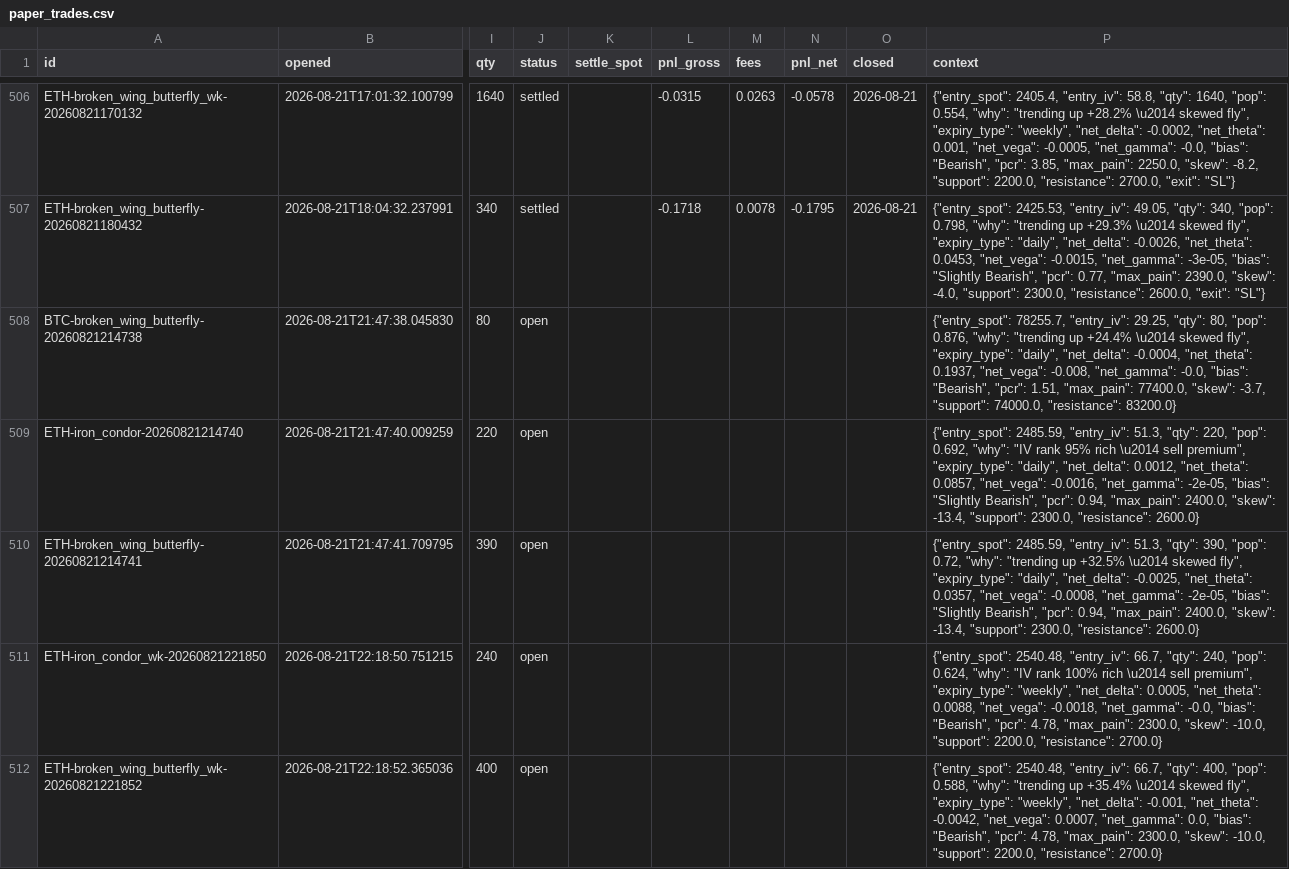
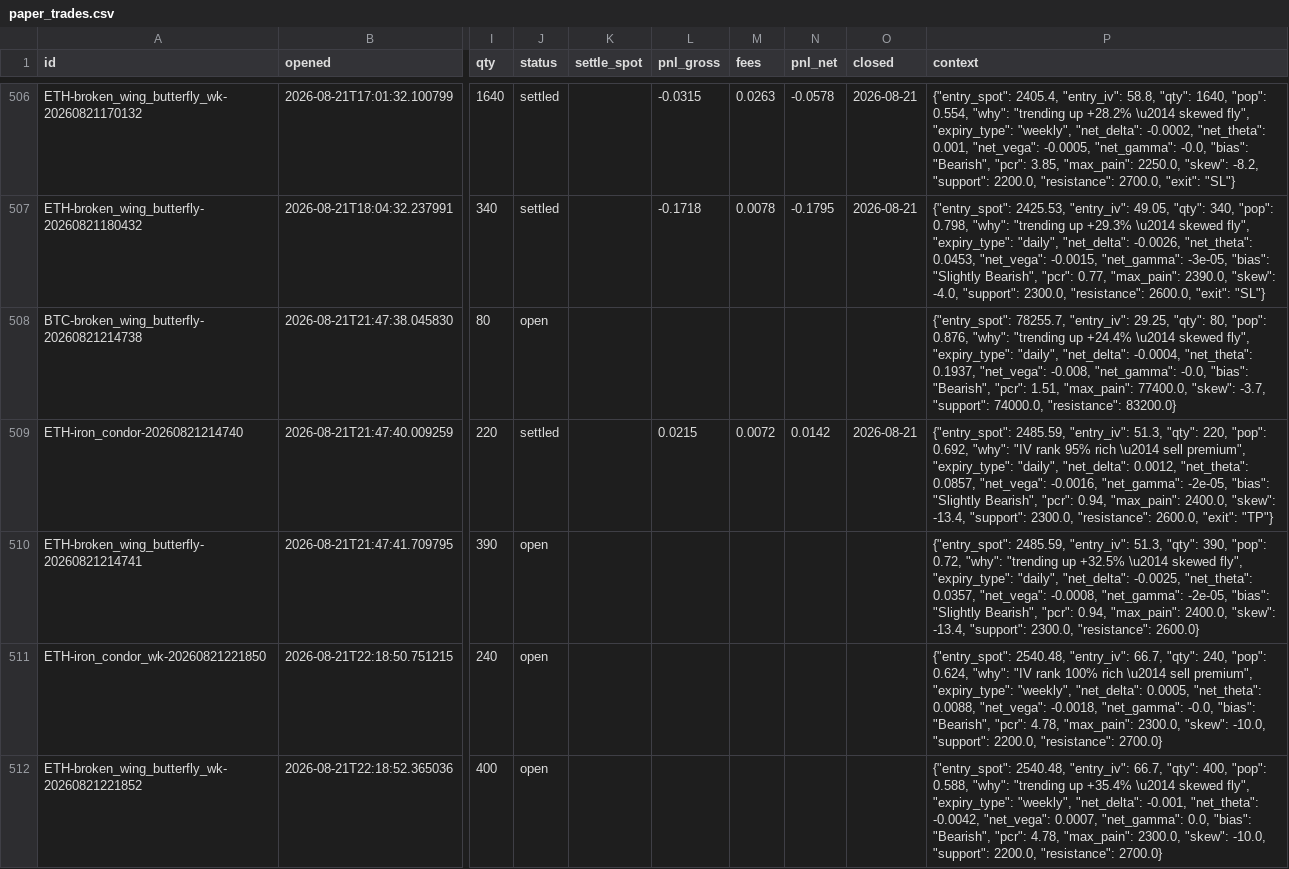
Before and after one commit to Ayushtambi2011/deltahedge-bot, a CSV file: data/paper_trades.csv, drawn as a sheet; only a part is shown, gaps mark what is left out; the diff names each change by its address in the sheet, - before the commit and + after, or states it on an @@ line.

```diff
--- a/data/paper_trades.csv
+++ b/data/paper_trades.csv
-J509 (status): open
+J509 (status): settled
-L509 (pnl_gross): (empty)
+L509 (pnl_gross): 0.0215
-M509 (fees): (empty)
+M509 (fees): 0.0072
-N509 (pnl_net): (empty)
+N509 (pnl_net): 0.0142
-O509 (closed): (empty)
+O509 (closed): 2026-08-21
-P509 (context): …2300.0, "resistance": 2600.0}
+P509 (context): …2300.0, "resistance": 2600.0, "exit": "TP"}
```
Also changed, not shown: 1 other file.
